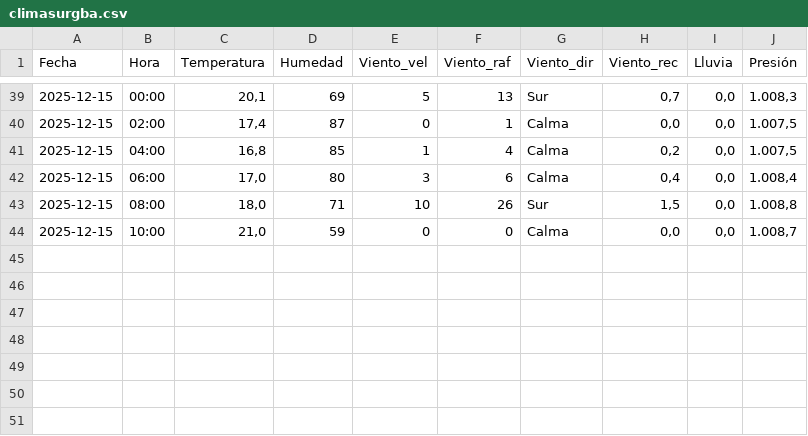
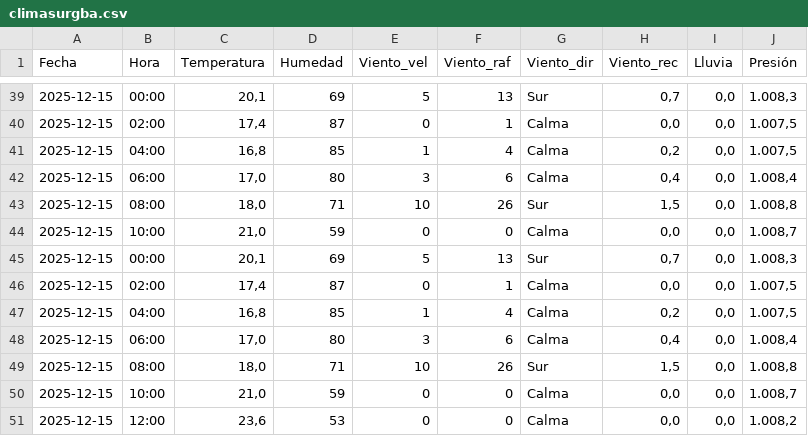
Before and after one commit to val281296-netizen/Clima, a CSV file: climasurgba.csv, drawn as a sheet; only a part is shown, gaps mark what is left out.

```diff
--- a/climasurgba.csv
+++ b/climasurgba.csv
@@ -44 +44,8 @@ Fecha,Hora,Temperatura,Humedad,Viento_vel,Viento_raf,Viento_dir,Viento_rec,Lluvi
 2025-12-15,10:00,"21,0",59,0,0,Calma,"0,0","0,0","1.008,7"
+2025-12-15,00:00,"20,1",69,5,13,Sur,"0,7","0,0","1.008,3"
+2025-12-15,02:00,"17,4",87,0,1,Calma,"0,0","0,0","1.007,5"
+2025-12-15,04:00,"16,8",85,1,4,Calma,"0,2","0,0","1.007,5"
+2025-12-15,06:00,"17,0",80,3,6,Calma,"0,4","0,0","1.008,4"
+2025-12-15,08:00,"18,0",71,10,26,Sur,"1,5","0,0","1.008,8"
+2025-12-15,10:00,"21,0",59,0,0,Calma,"0,0","0,0","1.008,7"
+2025-12-15,12:00,"23,6",53,0,0,Calma,"0,0","0,0","1.008,2"
```
